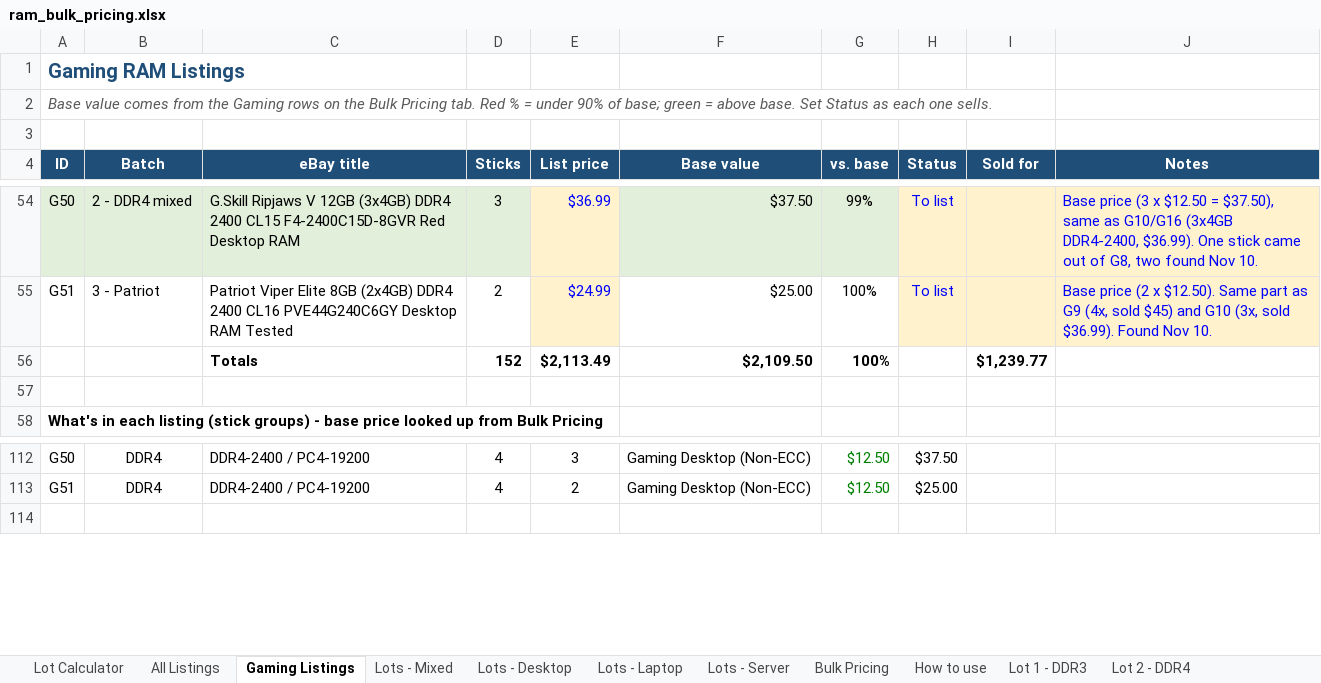
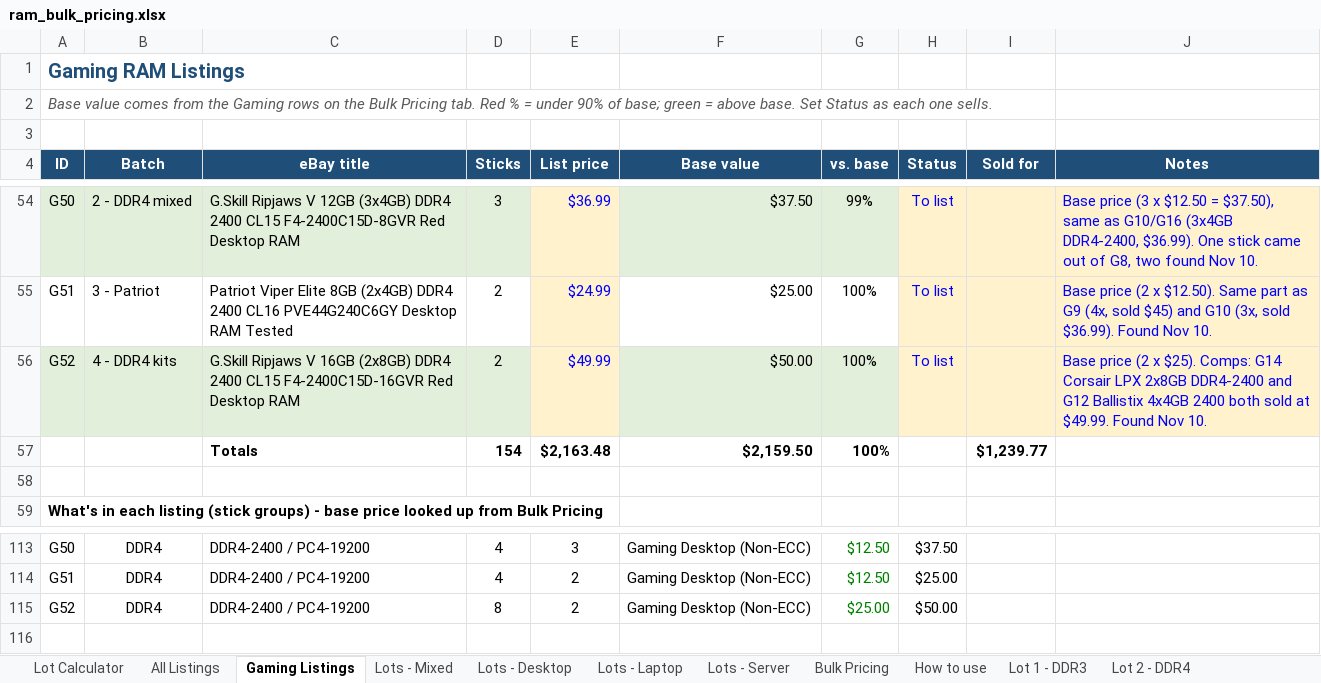
Before and after one commit to bgallaher-lgtm/Claude, an Excel workbook: ram_bulk_pricing.xlsx, sheet Gaming Listings, drawn as a sheet; only a part is shown, gaps mark what is left out; values as stored, in another font and other column widths than the file's, no borders; conditional formats not drawn; removed rows and columns are numbered as before the commit, all else as after; the diff names each change by its address in the sheet, - before the commit and + after, or states it on an @@ line.

```diff
--- a/ram_bulk_pricing.xlsx (sheet Gaming Listings)
+++ b/ram_bulk_pricing.xlsx (sheet Gaming Listings)
-row 56:  |  | Totals | 152 | $2,113.49 | $2,109.50 | 100% |  | $1,239.77
+row 56: G52 | 4 - DDR4 kits | G.Skill Ripjaws V 16GB (2x8GB) DDR4 2400 CL15 F4-2400C15D-16GVR Red Desktop RAM | 2 | $49.99 | $50.00 | 100% | To list |  | Base price (2 x $25). Comps: G14 Corsair LPX 2x8GB DDR4-2400 and G12 Ballistix 4x4GB 2400 both sold at $49.99. Found Nov 10.
+row 57:  |  | Totals | 154 | $2,163.48 | $2,159.50 | 100% |  | $1,239.77
+row 115: G52 | DDR4 | DDR4-2400 / PC4-19200 | 8 | 2 | Gaming Desktop (Non-ECC) | $25.00 | $50.00
```
Also changed, not shown: sheet All Listings, formulas that keep their value, 1 other file.
